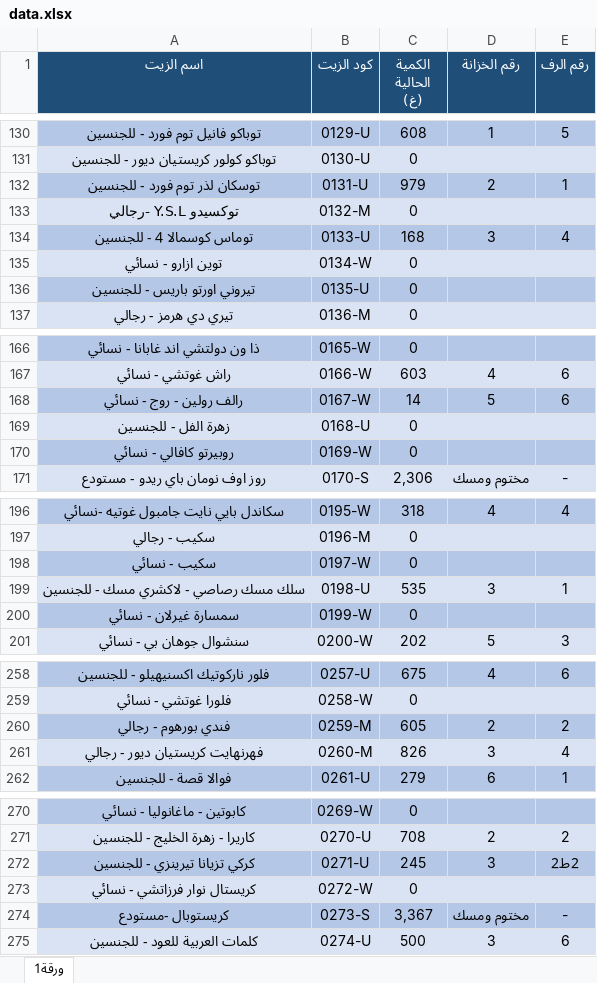
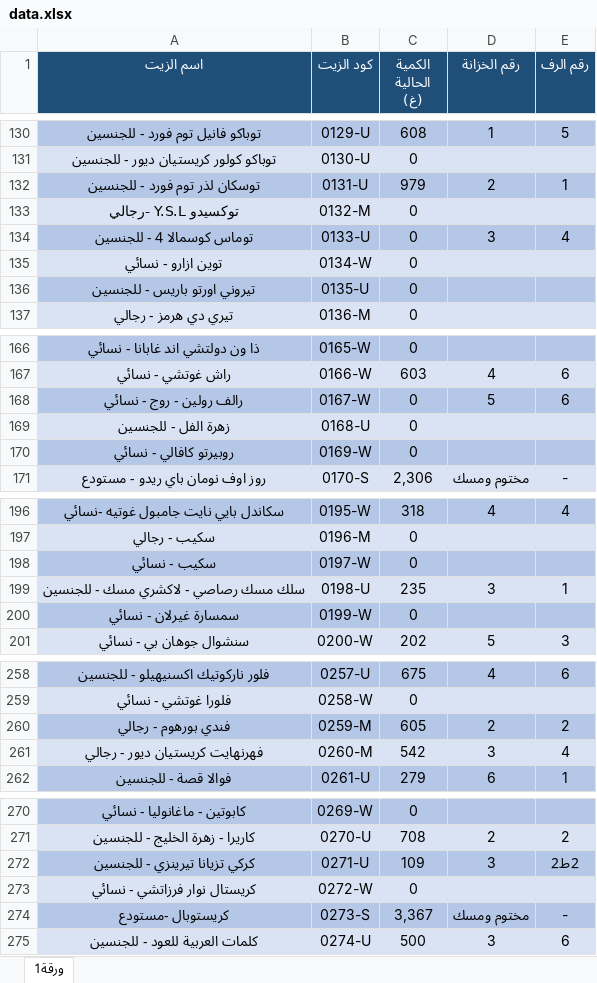
Before and after one commit to Akram-1234/store-masaken, an Excel workbook: data.xlsx, sheet ورقة1, drawn as a sheet; only a part is shown, gaps mark what is left out; values as stored, in another font and other column widths than the file's, no borders; the diff covers the shown part only; the diff names each change by its address in the sheet, - before the commit and + after, or states it on an @@ line.

```diff
--- a/data.xlsx (sheet ورقة1)
+++ b/data.xlsx (sheet ورقة1)
-C134 (الكمية الحالية (غ)): 168
+C134 (الكمية الحالية (غ)): 0
-C168 (الكمية الحالية (غ)): 14
+C168 (الكمية الحالية (غ)): 0
-C199 (الكمية الحالية (غ)): 535
+C199 (الكمية الحالية (غ)): 235
-C261 (الكمية الحالية (غ)): 826
+C261 (الكمية الحالية (غ)): 542
-C272 (الكمية الحالية (غ)): 245
+C272 (الكمية الحالية (غ)): 109
```
Also changed, not shown: 13 edited cells elsewhere in this sheet.
